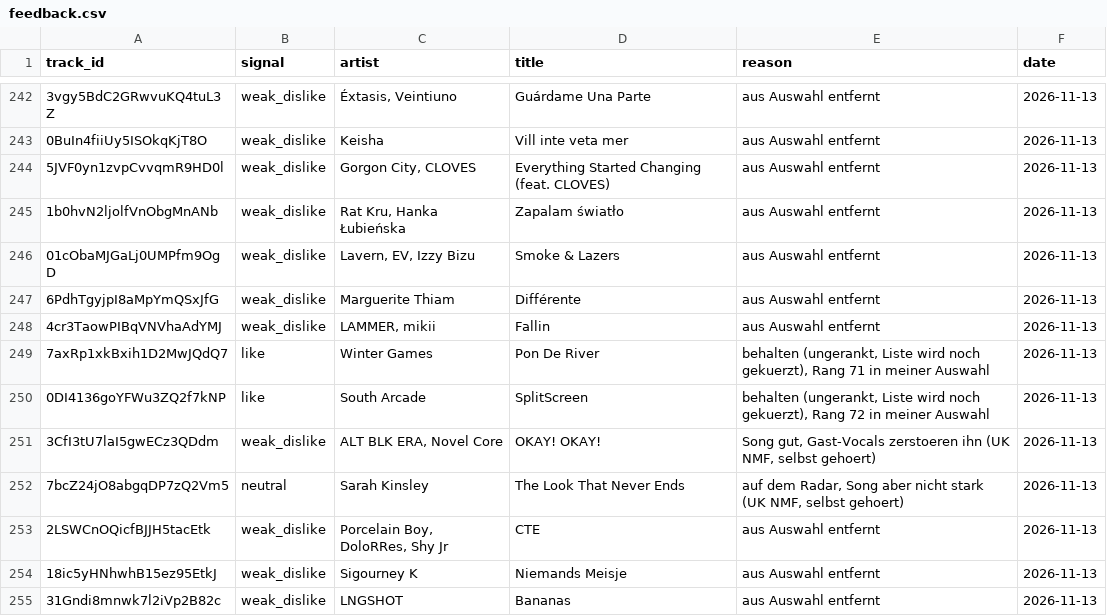
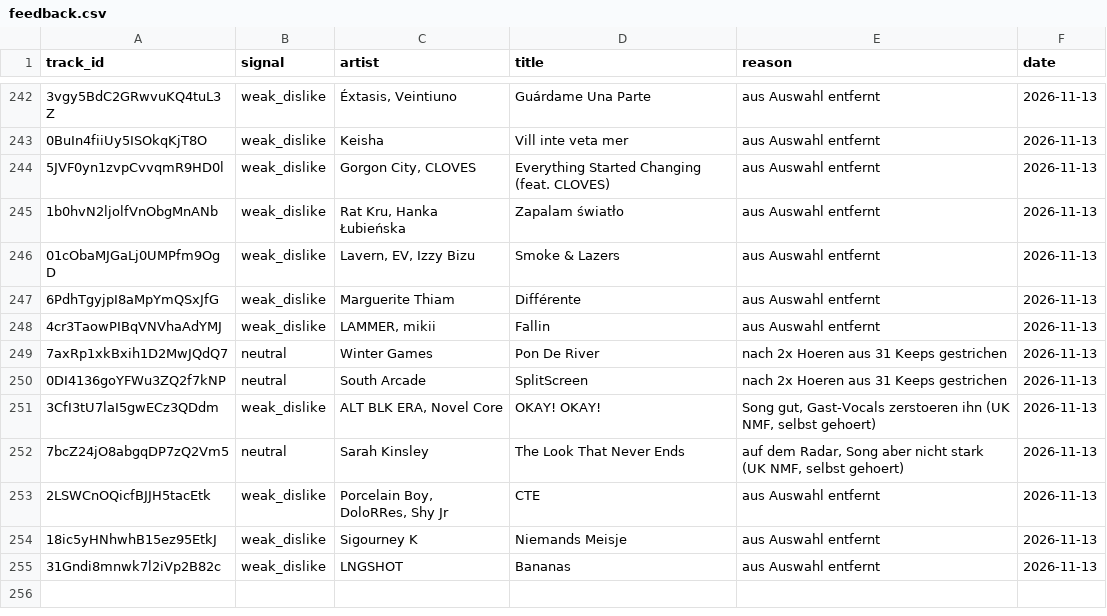
Before and after one commit to tillclaude-bit/nmf-top75, a CSV file: data/feedback.csv, drawn as a sheet; only a part is shown, gaps mark what is left out; the diff covers the shown part only.

```diff
--- a/data/feedback.csv
+++ b/data/feedback.csv
@@ -248,4 +248,4 @@ track_id,signal,artist,title,reason,date
 4cr3TaowPIBqVNVhaAdYMJ,weak_dislike,"LAMMER, mikii",Fallin,aus Auswahl entfernt,2026-11-13
-7axRp1xkBxih1D2MwJQdQ7,like,Winter Games,Pon De River,"behalten (ungerankt, Liste wird noch gekuerzt), Rang 71 in meiner Auswahl",2026-11-13
-0DI4136goYFWu3ZQ2f7kNP,like,South Arcade,SplitScreen,"behalten (ungerankt, Liste wird noch gekuerzt), Rang 72 in meiner Auswahl",2026-11-13
+7axRp1xkBxih1D2MwJQdQ7,neutral,Winter Games,Pon De River,nach 2x Hoeren aus 31 Keeps gestrichen,2026-11-13
+0DI4136goYFWu3ZQ2f7kNP,neutral,South Arcade,SplitScreen,nach 2x Hoeren aus 31 Keeps gestrichen,2026-11-13
 3CfI3tU7laI5gwECz3QDdm,weak_dislike,"ALT BLK ERA, Novel Core",OKAY! OKAY!,"Song gut, Gast-Vocals zerstoeren ihn (UK NMF, selbst gehoert)",2026-11-13
```
Also changed, not shown: 48 edited cells elsewhere in this file, 2 other files.
